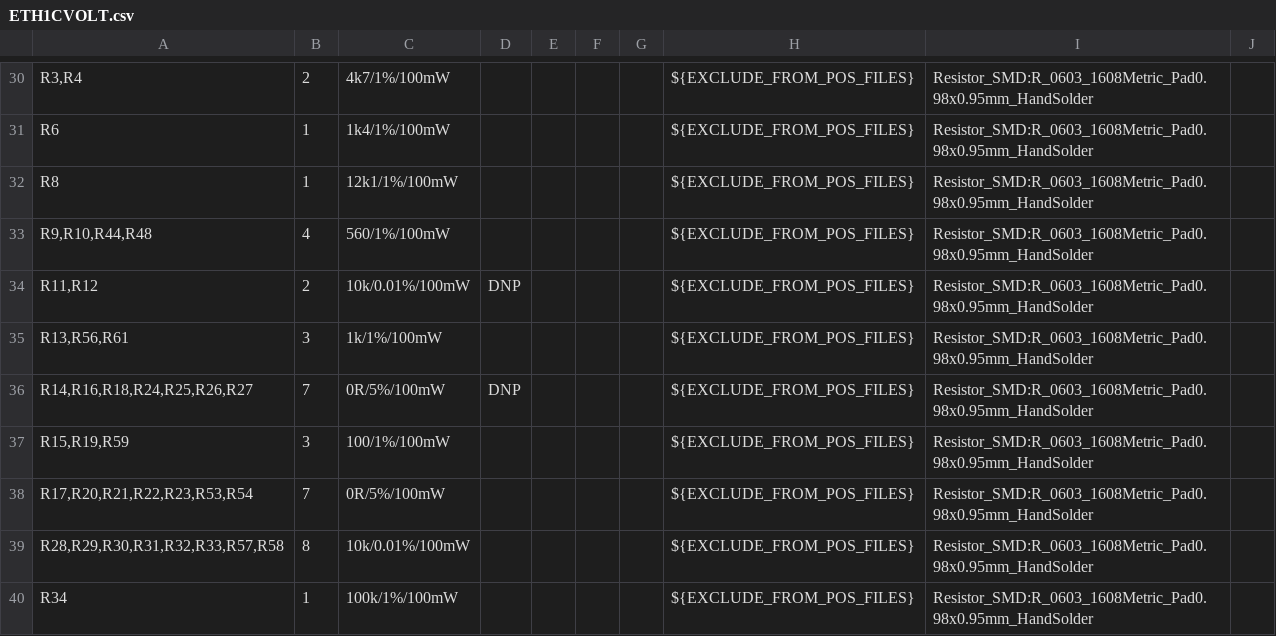
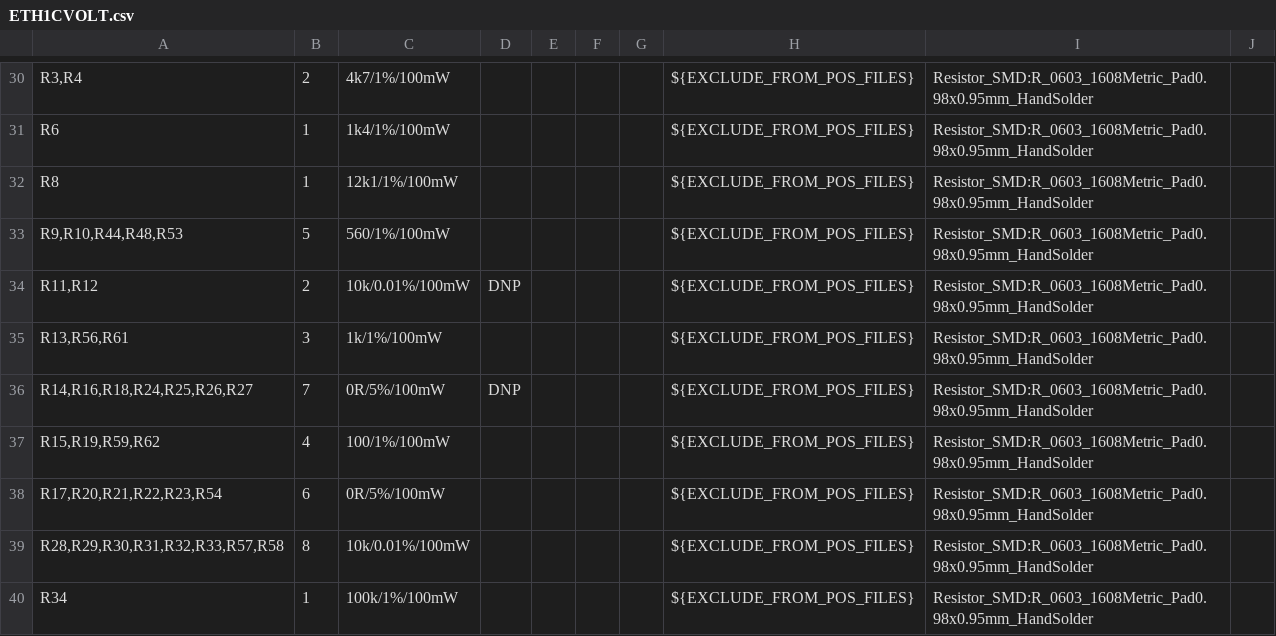
Before and after one commit to BehrensG/ETH1CVOLT, a CSV file: HARDWARE/ETH1CVOLT/ETH1CVOLT.csv, drawn as a sheet; only a part is shown, gaps mark what is left out; the diff covers the shown part only.

```diff
--- a/HARDWARE/ETH1CVOLT/ETH1CVOLT.csv
+++ b/HARDWARE/ETH1CVOLT/ETH1CVOLT.csv
@@ -32,3 +32,3 @@
 "R8","1","12k1/1%/100mW","","","","","${EXCLUDE_FROM_POS_FILES}","Resistor_SMD:R_0603_1608Metric_Pad0.98x0.95mm_HandSolder",""
-"R9,R10,R44,R48","4","560/1%/100mW","","","","","${EXCLUDE_FROM_POS_FILES}","Resistor_SMD:R_0603_1608Metric_Pad0.98x0.95mm_HandSolder",""
+"R9,R10,R44,R48,R53","5","560/1%/100mW","","","","","${EXCLUDE_FROM_POS_FILES}","Resistor_SMD:R_0603_1608Metric_Pad0.98x0.95mm_HandSolder",""
 "R11,R12","2","10k/0.01%/100mW","DNP","","","","${EXCLUDE_FROM_POS_FILES}","Resistor_SMD:R_0603_1608Metric_Pad0.98x0.95mm_HandSolder",""
@@ -36,4 +36,4 @@
 "R14,R16,R18,R24,R25,R26,R27","7","0R/5%/100mW","DNP","","","","${EXCLUDE_FROM_POS_FILES}","Resistor_SMD:R_0603_1608Metric_Pad0.98x0.95mm_HandSolder",""
-"R15,R19,R59","3","100/1%/100mW","","","","","${EXCLUDE_FROM_POS_FILES}","Resistor_SMD:R_0603_1608Metric_Pad0.98x0.95mm_HandSolder",""
-"R17,R20,R21,R22,R23,R53,R54","7","0R/5%/100mW","","","","","${EXCLUDE_FROM_POS_FILES}","Resistor_SMD:R_0603_1608Metric_Pad0.98x0.95mm_HandSolder",""
+"R15,R19,R59,R62","4","100/1%/100mW","","","","","${EXCLUDE_FROM_POS_FILES}","Resistor_SMD:R_0603_1608Metric_Pad0.98x0.95mm_HandSolder",""
+"R17,R20,R21,R22,R23,R54","6","0R/5%/100mW","","","","","${EXCLUDE_FROM_POS_FILES}","Resistor_SMD:R_0603_1608Metric_Pad0.98x0.95mm_HandSolder",""
 "R28,R29,R30,R31,R32,R33,R57,R58","8","10k/0.01%/100mW","","","","","${EXCLUDE_FROM_POS_FILES}","Resistor_SMD:R_0603_1608Metric_Pad0.98x0.95mm_HandSolder",""
```
Also changed, not shown: 1 added row, 2 removed rows and 14 edited cells elsewhere in this file, 14 other files.
